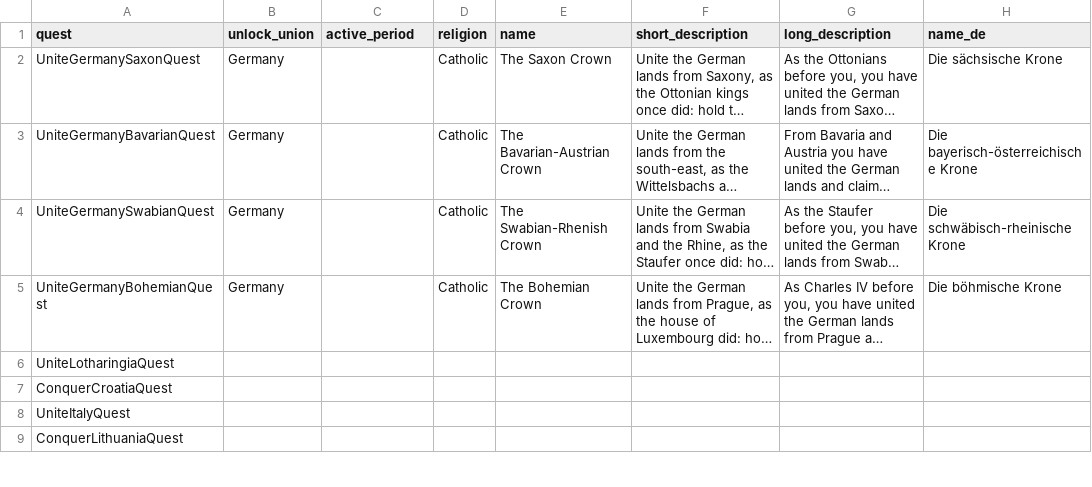
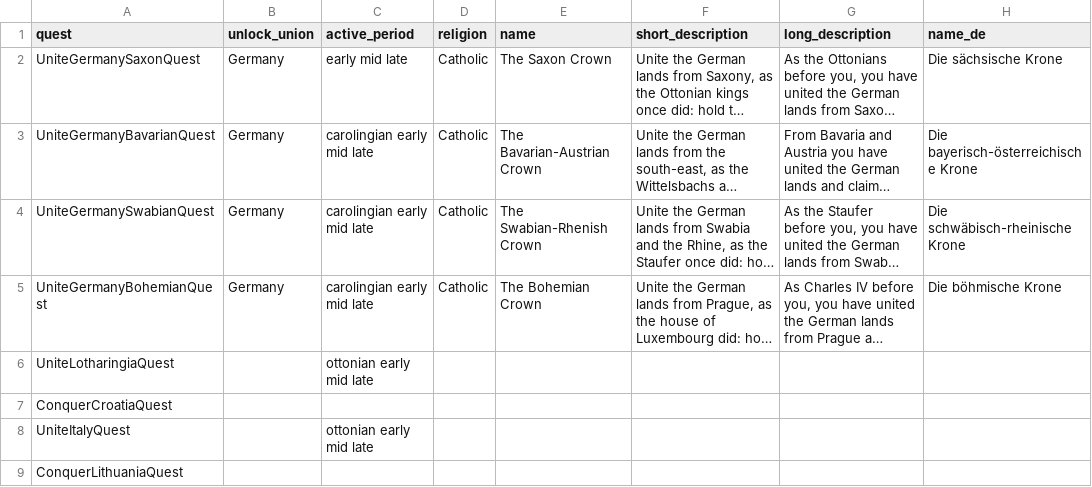
Before and after one commit to URAHDangerzone/URAH_koh2_hre, a CSV file: data/union_quests.csv, drawn as a sheet; only a part is shown; long unchanged cells end in …; the diff covers the shown part only; the diff names each change by its address in the sheet, - before the commit and + after, or states it on an @@ line.

```diff
--- a/data/union_quests.csv
+++ b/data/union_quests.csv
-C2 (active_period): (empty)
+C2 (active_period): early mid late
-C3:C5 (active_period): (empty)
+C3:C5 (active_period): carolingian early mid late
-C6 (active_period): (empty)
+C6 (active_period): ottonian early mid late
-C8 (active_period): (empty)
+C8 (active_period): ottonian early mid late
```
Also changed, not shown: 1 added row and 3 edited cells elsewhere in this file, data/kingdom_arms.csv, data/periods.csv, 12 other files.
